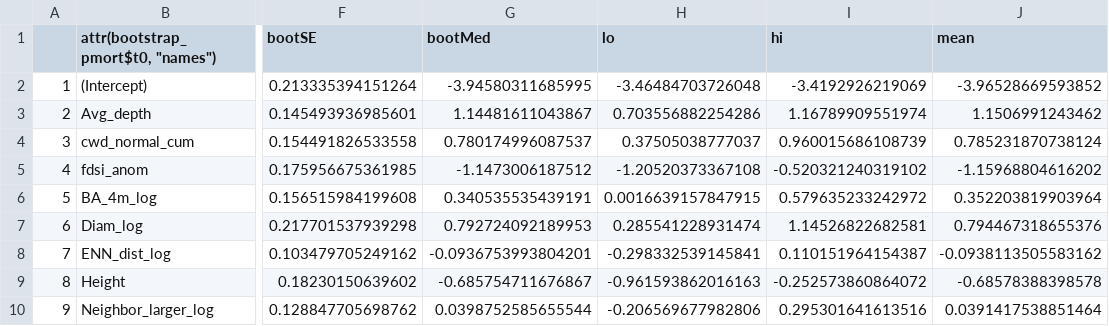
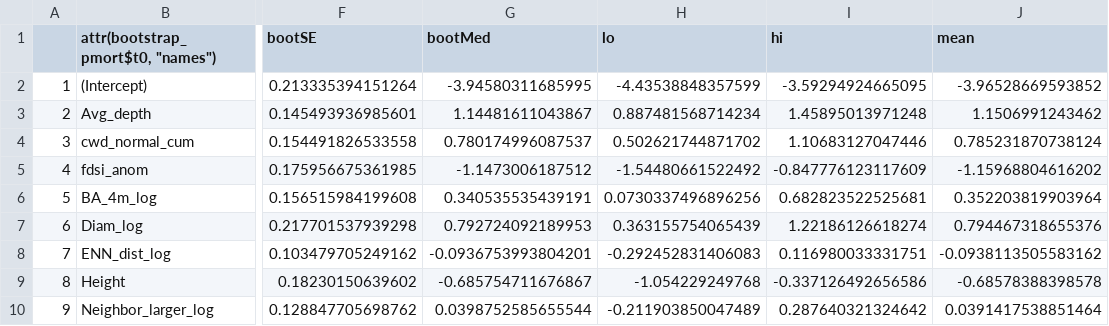
Before and after one commit to flakesw/Flake-and-Weisberg-PJ-mortality-analysis, a CSV file: model output/ci_pmort.csv, drawn as a sheet; only a part is shown, gaps mark what is left out; the diff names each change by its address in the sheet, - before the commit and + after, or states it on an @@ line.

```diff
--- a/model output/ci_pmort.csv
+++ b/model output/ci_pmort.csv
-H2 (lo): -3.46484703726048
+H2 (lo): -4.43538848357599
-I2 (hi): -3.4192926219069
+I2 (hi): -3.59294924665095
-H3 (lo): 0.703556882254286
+H3 (lo): 0.887481568714234
-I3 (hi): 1.16789909551974
+I3 (hi): 1.45895013971248
-H4 (lo): 0.37505038777037
+H4 (lo): 0.502621744871702
-I4 (hi): 0.960015686108739
+I4 (hi): 1.10683127047446
-H5 (lo): -1.20520373367108
+H5 (lo): -1.54480661522492
-I5 (hi): -0.520321240319102
+I5 (hi): -0.847776123117609
-H6 (lo): 0.0016639157847915
+H6 (lo): 0.0730337496896256
-I6 (hi): 0.579635233242972
+I6 (hi): 0.682823522525681
-H7 (lo): 0.285541228931474
+H7 (lo): 0.363155754065439
-I7 (hi): 1.14526822682581
+I7 (hi): 1.22186126618274
-H8 (lo): -0.298332539145841
+H8 (lo): -0.292452831406083
-I8 (hi): 0.110151964154387
+I8 (hi): 0.116980033331751
-H9 (lo): -0.961593862016163
+H9 (lo): -1.054229249768
-I9 (hi): -0.252573860864072
+I9 (hi): -0.337126492656586
-H10 (lo): -0.206569677982806
+H10 (lo): -0.211903850047489
-I10 (hi): 0.295301641613516
+I10 (hi): 0.287640321324642
```
Also changed, not shown: Clean data/plot_level_vars.csv, Clean data/plot_level_vars_scaled.csv, 26 other files.
